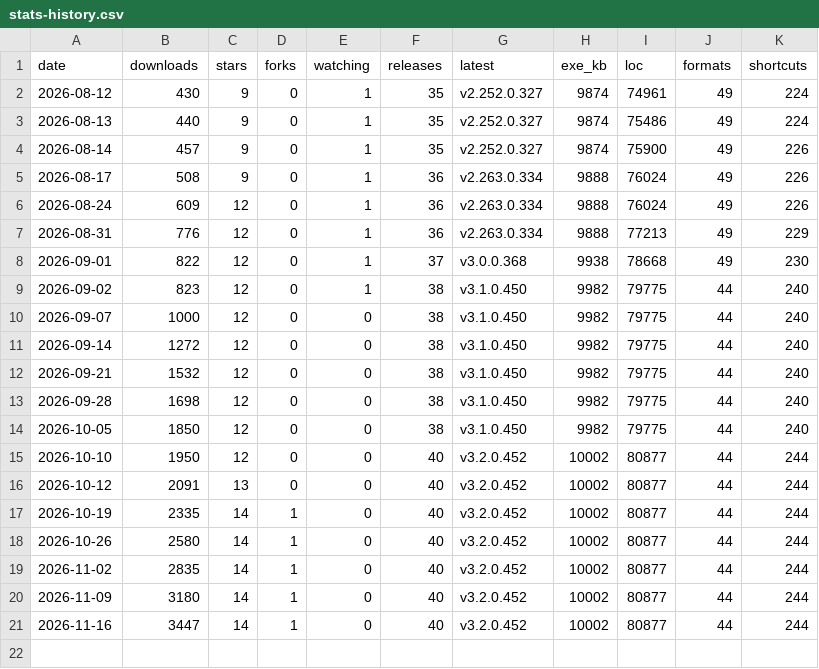
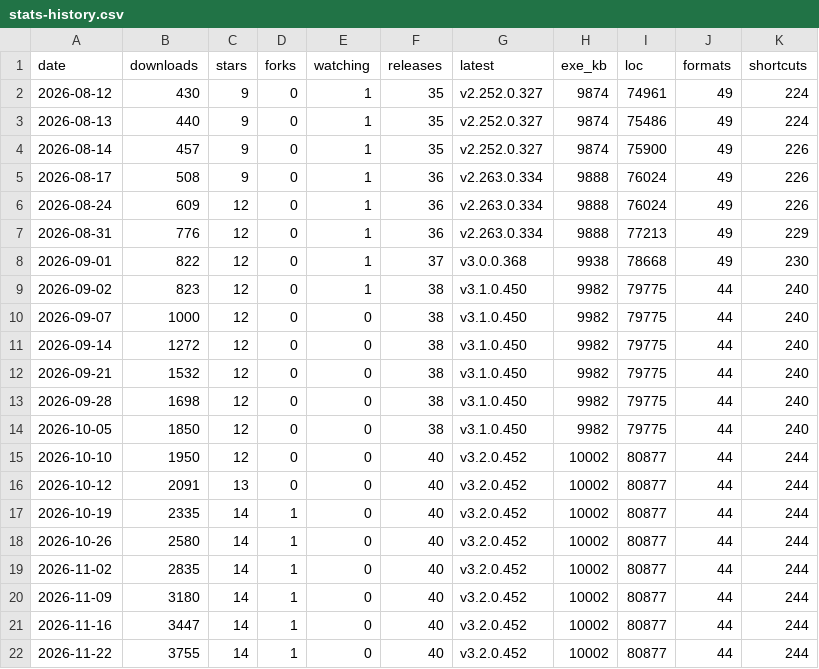
Before and after one commit to icyhoty2k/QuickImageViewer, a CSV file: docs/stats-history.csv, drawn as a sheet.

```diff
--- a/docs/stats-history.csv
+++ b/docs/stats-history.csv
@@ -21 +21,2 @@ date,downloads,stars,forks,watching,releases,latest,exe_kb,loc,formats,shortcuts
 2026-11-16,3447,14,1,0,40,v3.2.0.452,10002,80877,44,244
+2026-11-22,3755,14,1,0,40,v3.2.0.452,10002,80877,44,244
```
Also changed, not shown: 3 other files.
